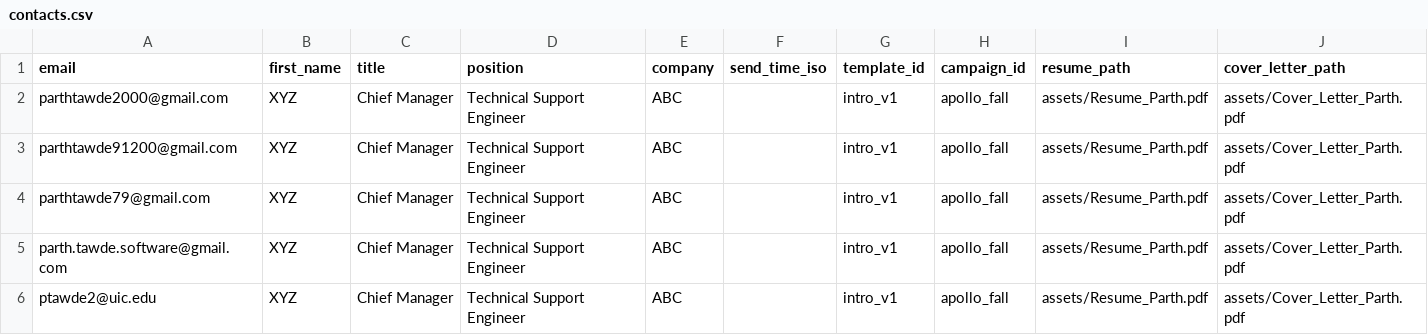
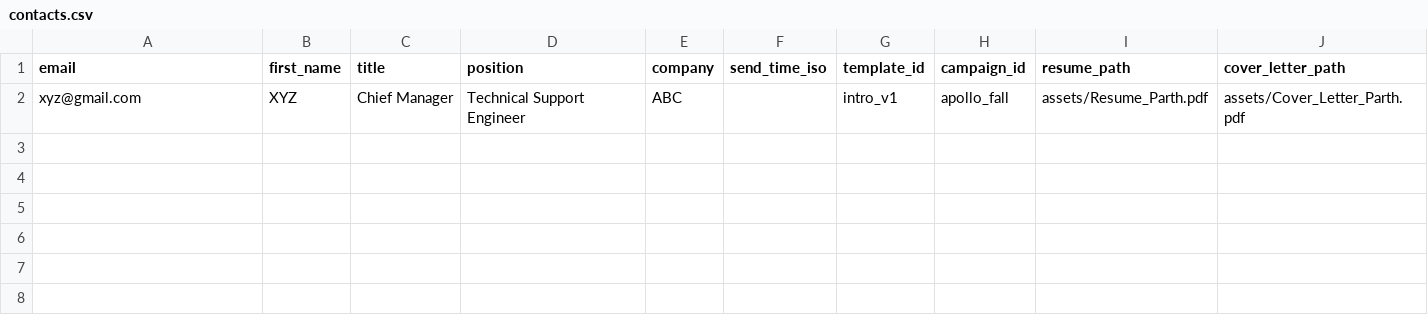
Before and after one commit to Parth-09/Email_Automation, a CSV file: contacts.csv, drawn as a sheet.

Commit message:
contacts updated

```diff
--- a/contacts.csv
+++ b/contacts.csv
@@ -1,6 +1,2 @@
 email,first_name,title,position,company,send_time_iso,template_id,campaign_id,resume_path,cover_letter_path
-parthtawde2000@gmail.com, XYZ, Chief Manager, Technical Support Engineer, ABC,,intro_v1,apollo_fall,assets/Resume_Parth.pdf,assets/Cover_Letter_Parth.pdf
-parthtawde91200@gmail.com, XYZ, Chief Manager, Technical Support Engineer, ABC,,intro_v1,apollo_fall,assets/Resume_Parth.pdf,assets/Cover_Letter_Parth.pdf
-parthtawde79@gmail.com, XYZ, Chief Manager, Technical Support Engineer, ABC,,intro_v1,apollo_fall,assets/Resume_Parth.pdf,assets/Cover_Letter_Parth.pdf
-parth.tawde.software@gmail.com, XYZ, Chief Manager, Technical Support Engineer, ABC,,intro_v1,apollo_fall,assets/Resume_Parth.pdf,assets/Cover_Letter_Parth.pdf
-ptawde2@uic.edu, XYZ, Chief Manager, Technical Support Engineer, ABC,,intro_v1,apollo_fall,assets/Resume_Parth.pdf,assets/Cover_Letter_Parth.pdf
+xyz@gmail.com, XYZ, Chief Manager, Technical Support Engineer, ABC,,intro_v1,apollo_fall,assets/Resume_Parth.pdf,assets/Cover_Letter_Parth.pdf
```
